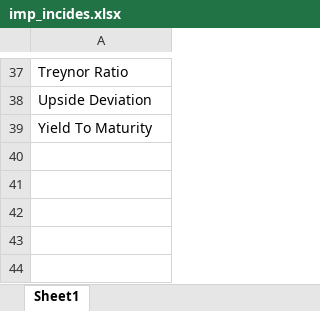
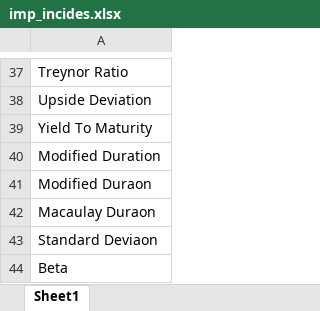
Before and after one commit to C0sCube/mywork-repo, an Excel workbook: data/input/imp_incides.xlsx, sheet Sheet1, drawn as a sheet; only a part is shown, gaps mark what is left out; values as stored, in another font and other column widths than the file's, no borders; the diff names each change by its address in the sheet, - before the commit and + after, or states it on an @@ line.

```diff
--- a/data/input/imp_incides.xlsx (sheet Sheet1)
+++ b/data/input/imp_incides.xlsx (sheet Sheet1)
+row 40: Modified Duration
+row 41: Modified Duraon
+row 42: Macaulay Duraon
+row 43: Standard Deviaon
+row 44: Beta
```
Also changed, not shown: data/input/financial_indices.xlsx, data/output/pdf_report.xlsx, 23 other files.
